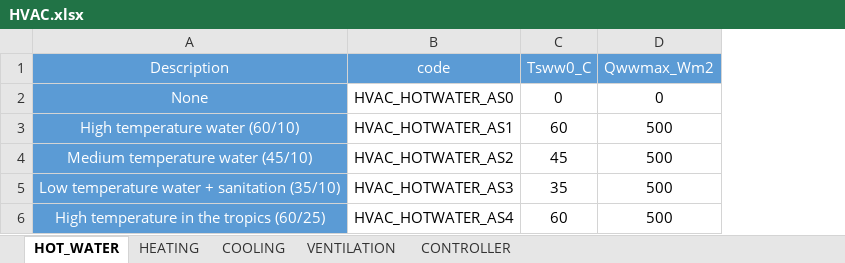
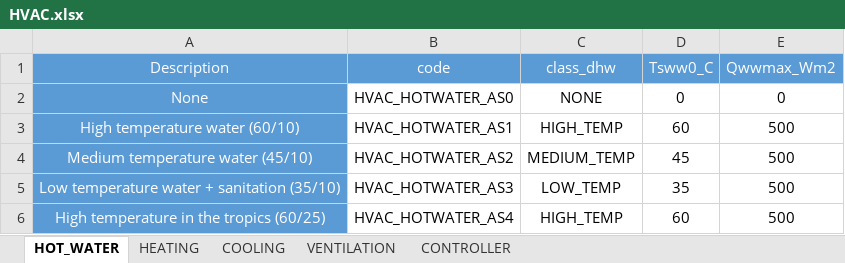
Before and after one commit to architecture-building-systems/CityEnergyAnalyst, an Excel workbook: cea/databases/SG/assemblies/HVAC.xlsx, sheet HOT_WATER, drawn as a sheet; values as stored, in another font and other column widths than the file's, no borders; the diff names each change by its address in the sheet, - before the commit and + after, or states it on an @@ line.

```diff
--- a/cea/databases/SG/assemblies/HVAC.xlsx (sheet HOT_WATER)
+++ b/cea/databases/SG/assemblies/HVAC.xlsx (sheet HOT_WATER)
+column C (class_dhw), rows 2-6: NONE | HIGH_TEMP | MEDIUM_TEMP | LOW_TEMP | HIGH_TEMP
```
Also changed, not shown: cea/databases/CH/assemblies/HVAC.xlsx, 2 other files.
